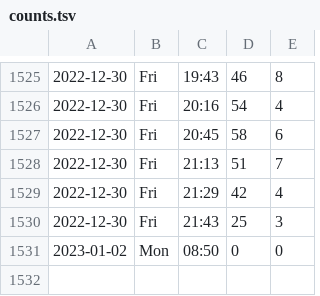
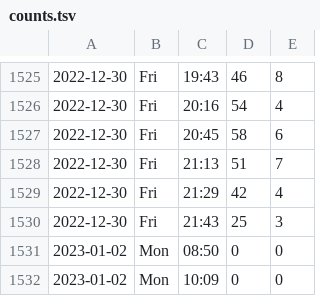
Before and after one commit to liao961120/ntu-gym, a TSV file: counts.tsv, drawn as a sheet; only a part is shown, gaps mark what is left out.

Commit message:
deploy: 4f24724572f8145e2890ff36659470793dad6a54

```diff
--- a/counts.tsv
+++ b/counts.tsv
@@ -1531 +1531,2 @@
 2023-01-02	Mon	08:50	0	0
+2023-01-02	Mon	10:09	0	0
```
